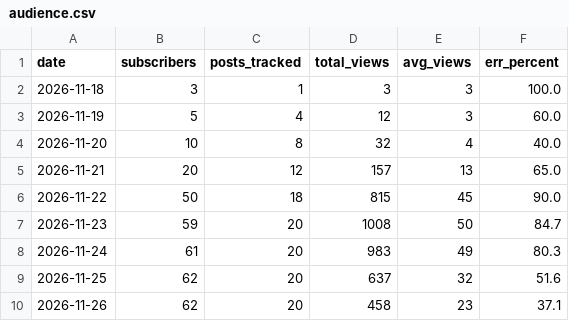
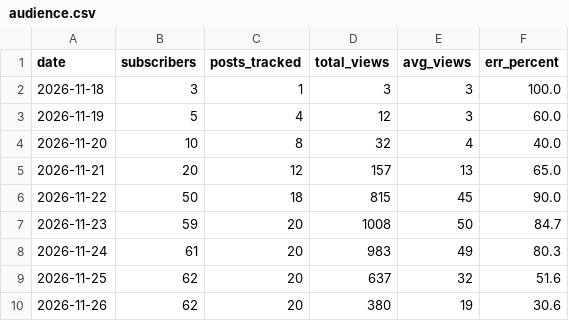
Before and after one commit to SENYANABE/opencall, a CSV file: data/audience.csv, drawn as a sheet.

```diff
--- a/data/audience.csv
+++ b/data/audience.csv
@@ -9,2 +9,2 @@ date,subscribers,posts_tracked,total_views,avg_views,err_percent
 2026-11-25,62,20,637,32,51.6
-2026-11-26,62,20,458,23,37.1
+2026-11-26,62,20,380,19,30.6
```
Also changed, not shown: data/log.csv, data/post_views.csv, 3 other files.
